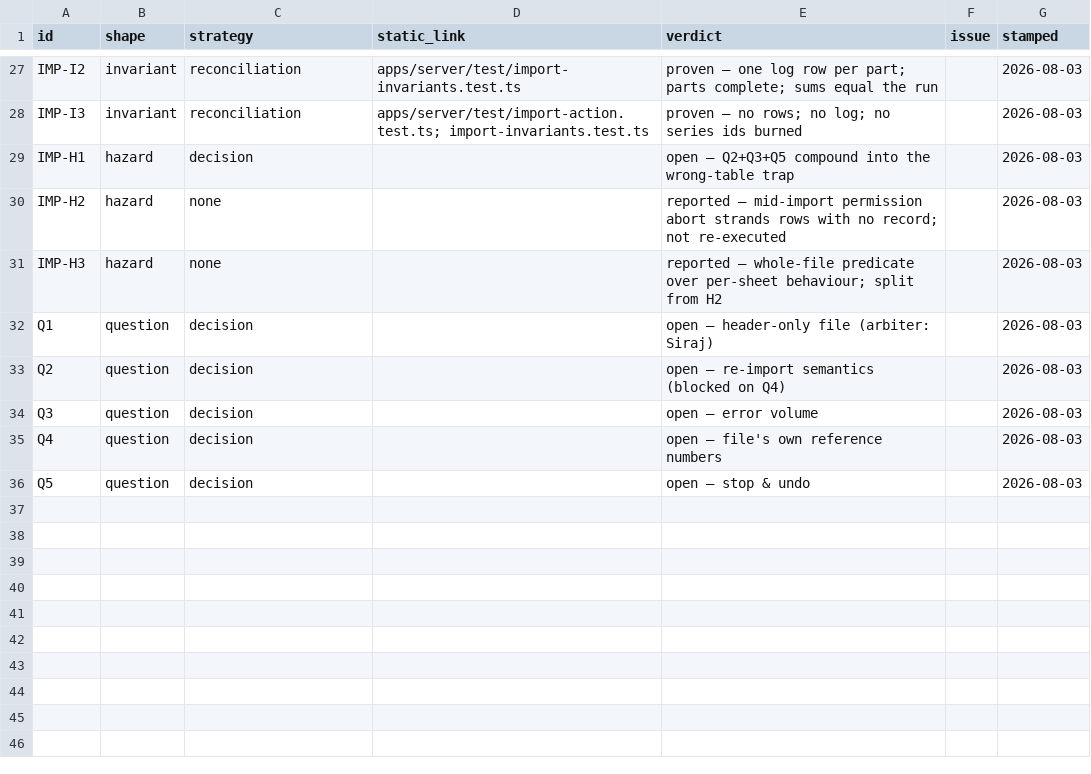
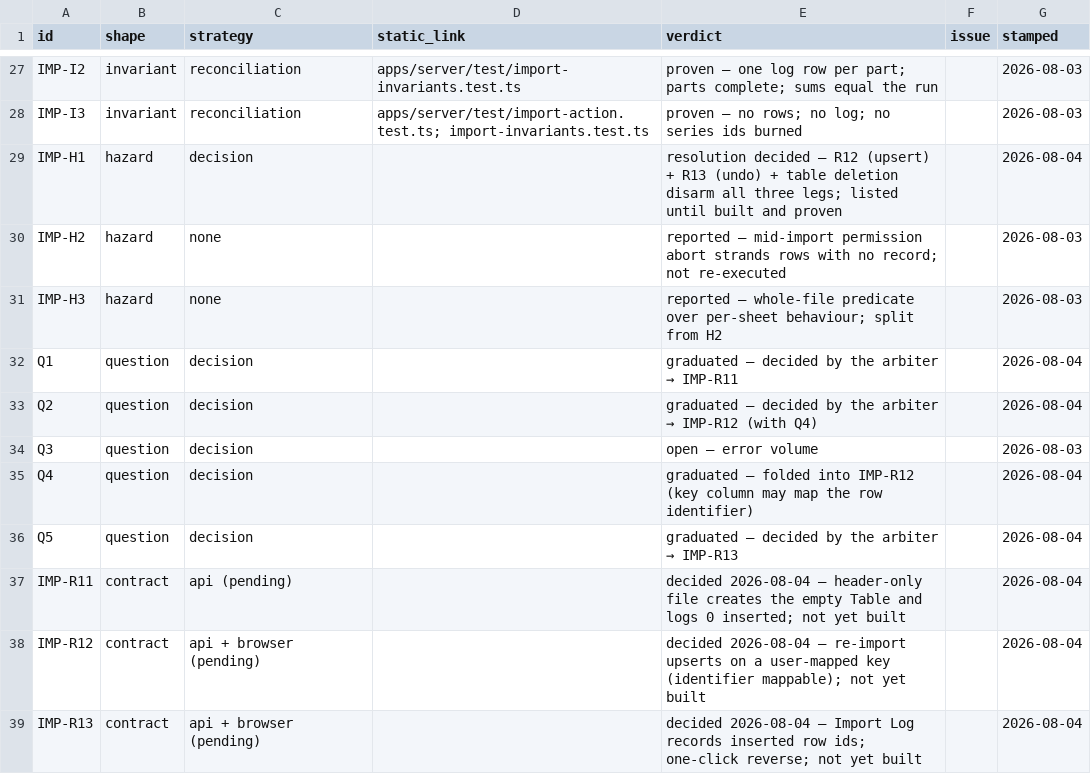
Before and after one commit to siraj-samsudeen/featherbase, a CSV file: docs/design/evidence/spreadsheet-import.csv, drawn as a sheet; only a part is shown, gaps mark what is left out.

```diff
--- a/docs/design/evidence/spreadsheet-import.csv
+++ b/docs/design/evidence/spreadsheet-import.csv
@@ -28,9 +28,12 @@ IMP-I2,invariant,reconciliation,apps/server/test/import-invariants.test.ts,prove
 IMP-I3,invariant,reconciliation,"apps/server/test/import-action.test.ts; import-invariants.test.ts",proven — no rows; no log; no series ids burned,,2026-08-03
-IMP-H1,hazard,decision,,open — Q2+Q3+Q5 compound into the wrong-table trap,,2026-08-03
+IMP-H1,hazard,decision,,"resolution decided — R12 (upsert) + R13 (undo) + table deletion disarm all three legs; listed until built and proven",,2026-08-04
 IMP-H2,hazard,none,,reported — mid-import permission abort strands rows with no record; not re-executed,,2026-08-03
 IMP-H3,hazard,none,,reported — whole-file predicate over per-sheet behaviour; split from H2,,2026-08-03
-Q1,question,decision,,open — header-only file (arbiter: Siraj),,2026-08-03
-Q2,question,decision,,open — re-import semantics (blocked on Q4),,2026-08-03
+Q1,question,decision,,graduated — decided by the arbiter → IMP-R11,,2026-08-04
+Q2,question,decision,,graduated — decided by the arbiter → IMP-R12 (with Q4),,2026-08-04
 Q3,question,decision,,open — error volume,,2026-08-03
-Q4,question,decision,,open — file's own reference numbers,,2026-08-03
-Q5,question,decision,,open — stop & undo,,2026-08-03
+Q4,question,decision,,graduated — folded into IMP-R12 (key column may map the row identifier),,2026-08-04
+Q5,question,decision,,graduated — decided by the arbiter → IMP-R13,,2026-08-04
+IMP-R11,contract,api (pending),,decided 2026-08-04 — header-only file creates the empty Table and logs 0 inserted; not yet built,,2026-08-04
+IMP-R12,contract,api + browser (pending),,decided 2026-08-04 — re-import upserts on a user-mapped key (identifier mappable); not yet built,,2026-08-04
+IMP-R13,contract,api + browser (pending),,decided 2026-08-04 — Import Log records inserted row ids; one-click reverse; not yet built,,2026-08-04
```
Also changed, not shown: 2 other files.
